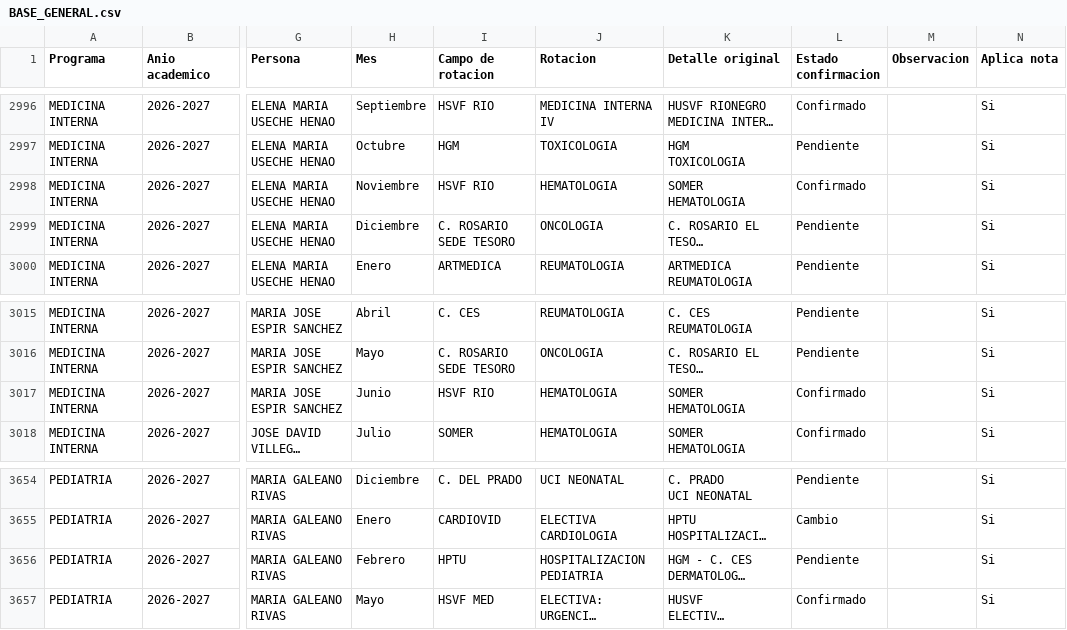
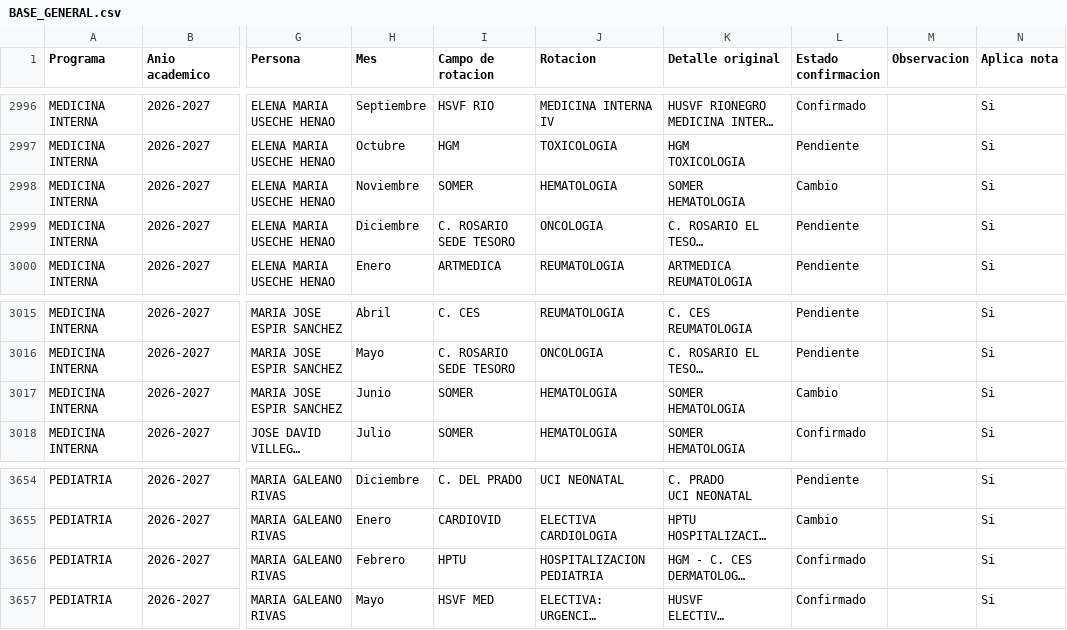
Before and after one commit to posgradosces/posgrados-ces, a CSV file: datos/BASE_GENERAL.csv, drawn as a sheet; only a part is shown, gaps mark what is left out; long unchanged cells end in …; the diff covers the shown part only; the diff names each change by its address in the sheet, - before the commit and + after, or states it on an @@ line.

```diff
--- a/datos/BASE_GENERAL.csv
+++ b/datos/BASE_GENERAL.csv
-I2998 (Campo de rotacion): HSVF RIO
+I2998 (Campo de rotacion): SOMER
-L2998 (Estado confirmacion): Confirmado
+L2998 (Estado confirmacion): Cambio
-I3017 (Campo de rotacion): HSVF RIO
+I3017 (Campo de rotacion): SOMER
-L3017 (Estado confirmacion): Confirmado
+L3017 (Estado confirmacion): Cambio
-L3656 (Estado confirmacion): Pendiente
+L3656 (Estado confirmacion): Confirmado
```
Also changed, not shown: 2 removed rows and 14 edited cells elsewhere in this file.
